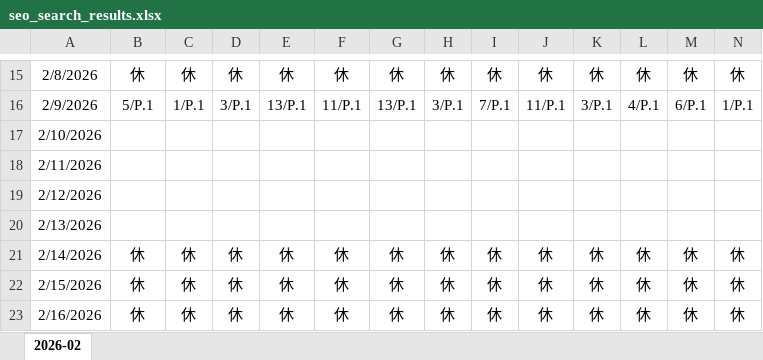
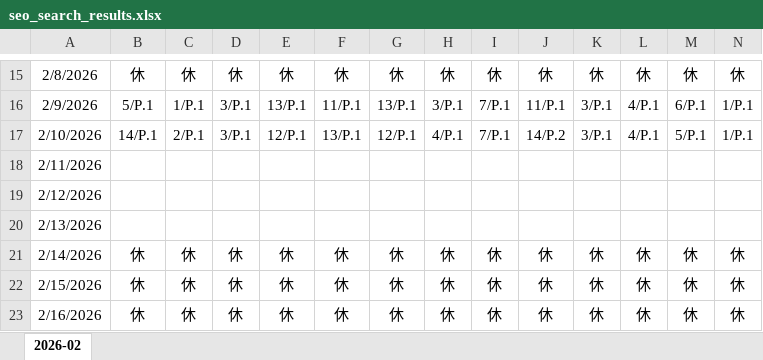
Before and after one commit to York0503/seo_auto_check, an Excel workbook: data/output/seo_search_results.xlsx, sheet 2026-02, drawn as a sheet; only a part is shown, gaps mark what is left out; values as stored, in another font and other column widths than the file's, no borders; removed rows and columns are numbered as before the commit, all else as after; rows hold the shown columns only; the diff names each change by its address in the sheet, - before the commit and + after, or states it on an @@ line.

```diff
--- a/data/output/seo_search_results.xlsx (sheet 2026-02)
+++ b/data/output/seo_search_results.xlsx (sheet 2026-02)
-row 17: 2/10/2026
+row 17: 2/10/2026 | 14/P.1 | 2/P.1 | 3/P.1 | 12/P.1 | 13/P.1 | 12/P.1 | 4/P.1 | 7/P.1 | 14/P.2 | 3/P.1 | 4/P.1 | 5/P.1 | 1/P.1
```
Also changed, not shown: 2 other files.
